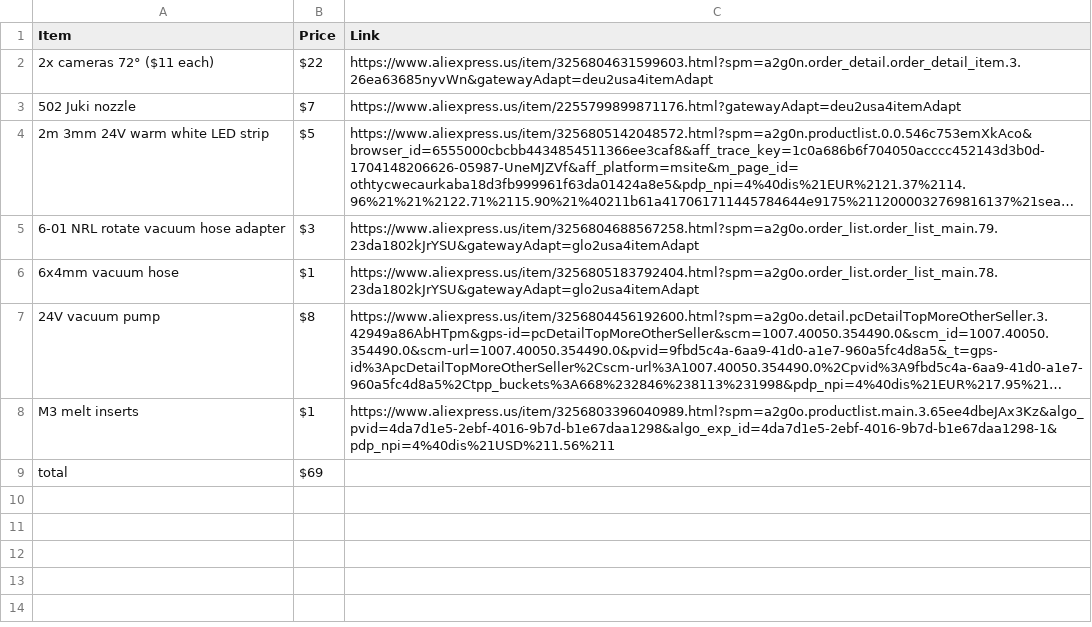
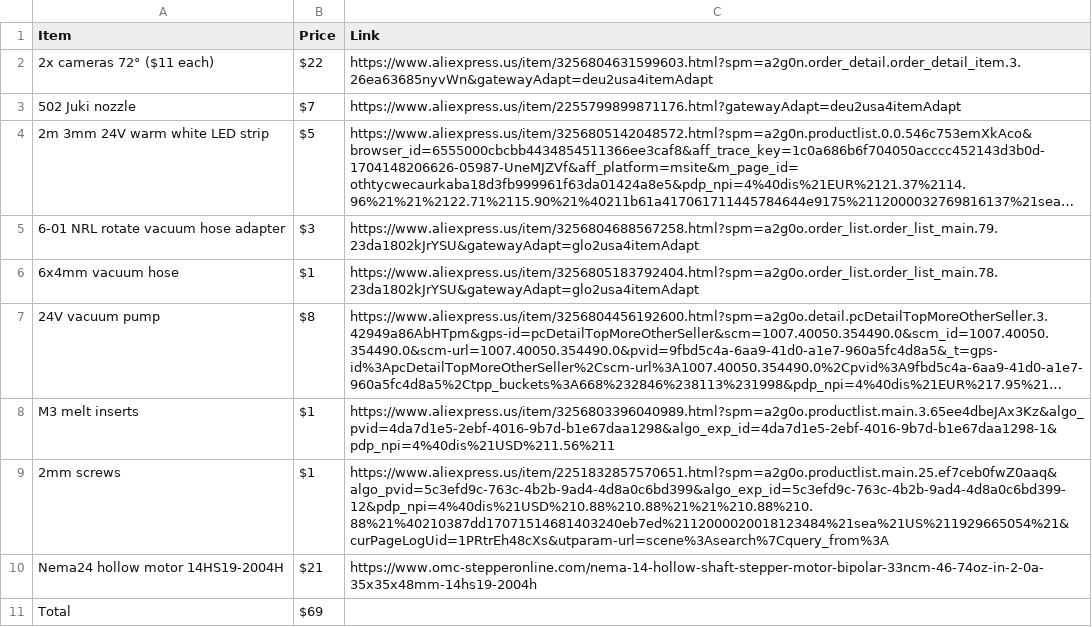
Before and after one commit to MegaC-C/Pick_n_Place_Ender3_v2, a CSV file: hardware/BOM_PnP_3D_upgrade.CSV, drawn as a sheet; long unchanged cells end in ….

Commit message:
updated BOM

```diff
--- a/hardware/BOM_PnP_3D_upgrade.CSV
+++ b/hardware/BOM_PnP_3D_upgrade.CSV
@@ -8,2 +8,4 @@ Item,Price,Link
 M3 melt inserts, $1, https://www.aliexpress.us/item/3256803396040989.html?spm=a2g0o.productlist.main.3.65ee4dbeJAx3Kz&algo_pvid=4da7d1e5-2ebf-4016-9b7d-b1e67daa1298&algo_exp_id=4da7d1e5-2ebf-4016-9b7d-b1e67daa1298-1&pdp_npi=4%40dis%21USD%211.56%211
-total, $69,
+2mm screws, $1, https://www.aliexpress.us/item/2251832857570651.html?spm=a2g0o.productlist.main.25.ef7ceb0fwZ0aaq&algo_pvid=5c3efd9c-763c-4b2b-9ad4-4d8a0c6bd399&algo_exp_id=5c3efd9c-763c-4b2b-9ad4-4d8a0c6bd399-12&pdp_npi=4%40dis%21USD%210.88%210.88%21%21%210.88%210.88%21%40210387dd17071514681403240eb7ed%2112000020018123484%21sea%21US%211929665054%21&curPageLogUid=1PRtrEh48cXs&utparam-url=scene%3Asearch%7Cquery_from%3A
+Nema24 hollow motor 14HS19-2004H, $21, https://www.omc-stepperonline.com/nema-14-hollow-shaft-stepper-motor-bipolar-33ncm-46-74oz-in-2-0a-35x35x48mm-14hs19-2004h
+Total, $69,
```
